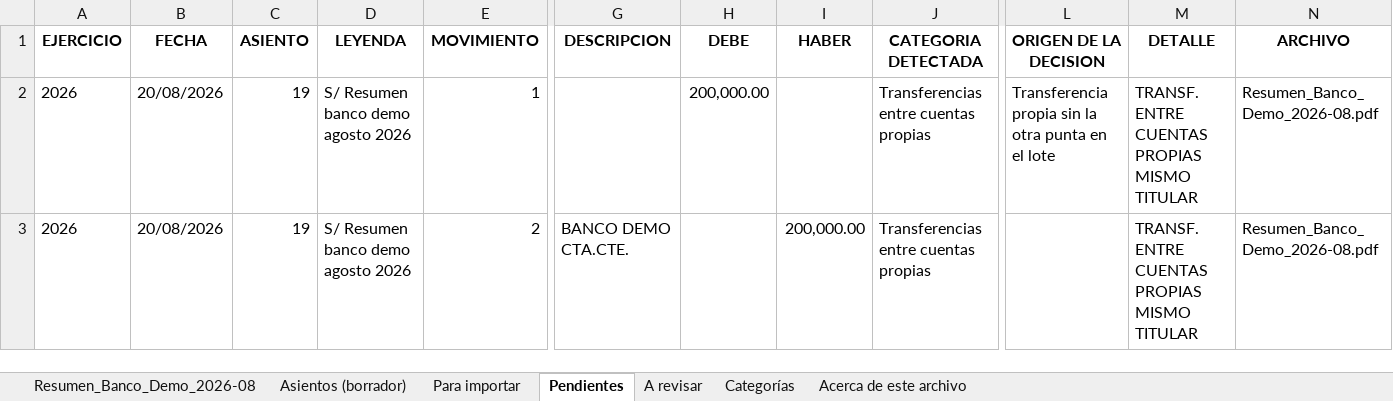
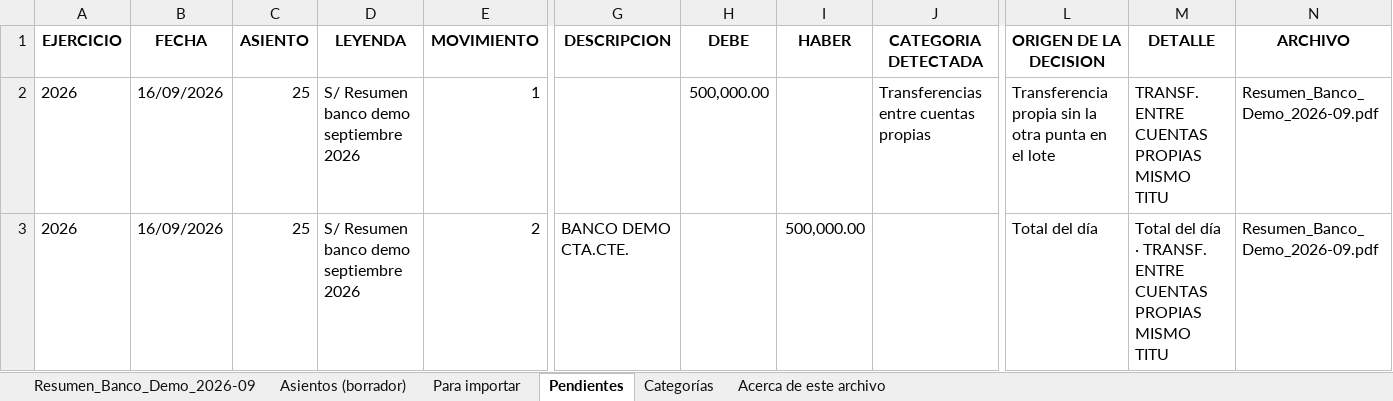
Before and after one commit to juanjosebazan21-star/dexiae-web, an Excel workbook: app/ejemplos/DEXIAE_ejemplo_extracto.xlsx, sheet Pendientes, drawn as a sheet; only a part is shown, gaps mark what is left out; values as stored, in another font and other column widths than the file's, no borders; the diff names each change by its address in the sheet, - before the commit and + after, or states it on an @@ line.

```diff
--- a/app/ejemplos/DEXIAE_ejemplo_extracto.xlsx (sheet Pendientes)
+++ b/app/ejemplos/DEXIAE_ejemplo_extracto.xlsx (sheet Pendientes)
-sheet tab: Resumen_Banco_Demo_2026-08
+sheet tab: Resumen_Banco_Demo_2026-09
-sheet tab: A revisar
-B2:B3 (FECHA): 20/08/2026
+B2:B3 (FECHA): 16/09/2026
-C2:C3 (ASIENTO): 19
+C2:C3 (ASIENTO): 25
-D2:D3 (LEYENDA): S/ Resumen banco demo agosto 2026
+D2:D3 (LEYENDA): S/ Resumen banco demo septiembre 2026
-H2 (DEBE): 200,000.00
+H2 (DEBE): 500,000.00
-M2 (DETALLE): TRANSF. ENTRE CUENTAS PROPIAS MISMO TITULAR
+M2 (DETALLE): TRANSF. ENTRE CUENTAS PROPIAS MISMO TITU
-N2:N3 (ARCHIVO): Resumen_Banco_Demo_2026-08.pdf
+N2:N3 (ARCHIVO): Resumen_Banco_Demo_2026-09.pdf
-I3 (HABER): 200,000.00
+I3 (HABER): 500,000.00
-J3 (CATEGORIA DETECTADA): Transferencias entre cuentas propias
+J3 (CATEGORIA DETECTADA): (empty)
-L3 (ORIGEN DE LA DECISION): (empty)
+L3 (ORIGEN DE LA DECISION): Total del día
-M3 (DETALLE): TRANSF. ENTRE CUENTAS PROPIAS MISMO TITULAR
+M3 (DETALLE): Total del día · TRANSF. ENTRE CUENTAS PROPIAS MISMO TITU
```
Also changed, not shown: sheet Asientos (borrador), sheet Resumen_Banco_Demo_2026-09, sheet Para importar, sheet Categorías, sheet Acerca de este archivo, 3 other files.
